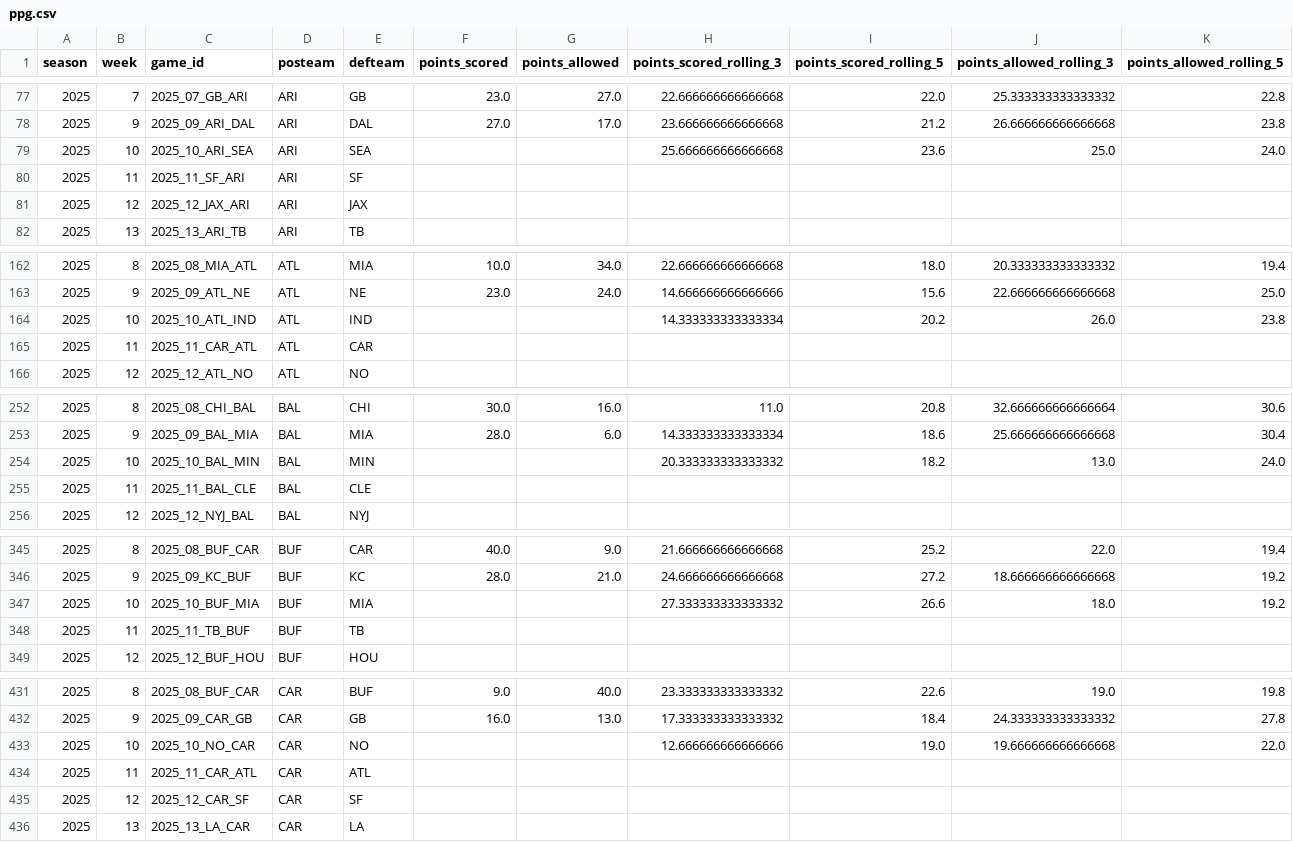
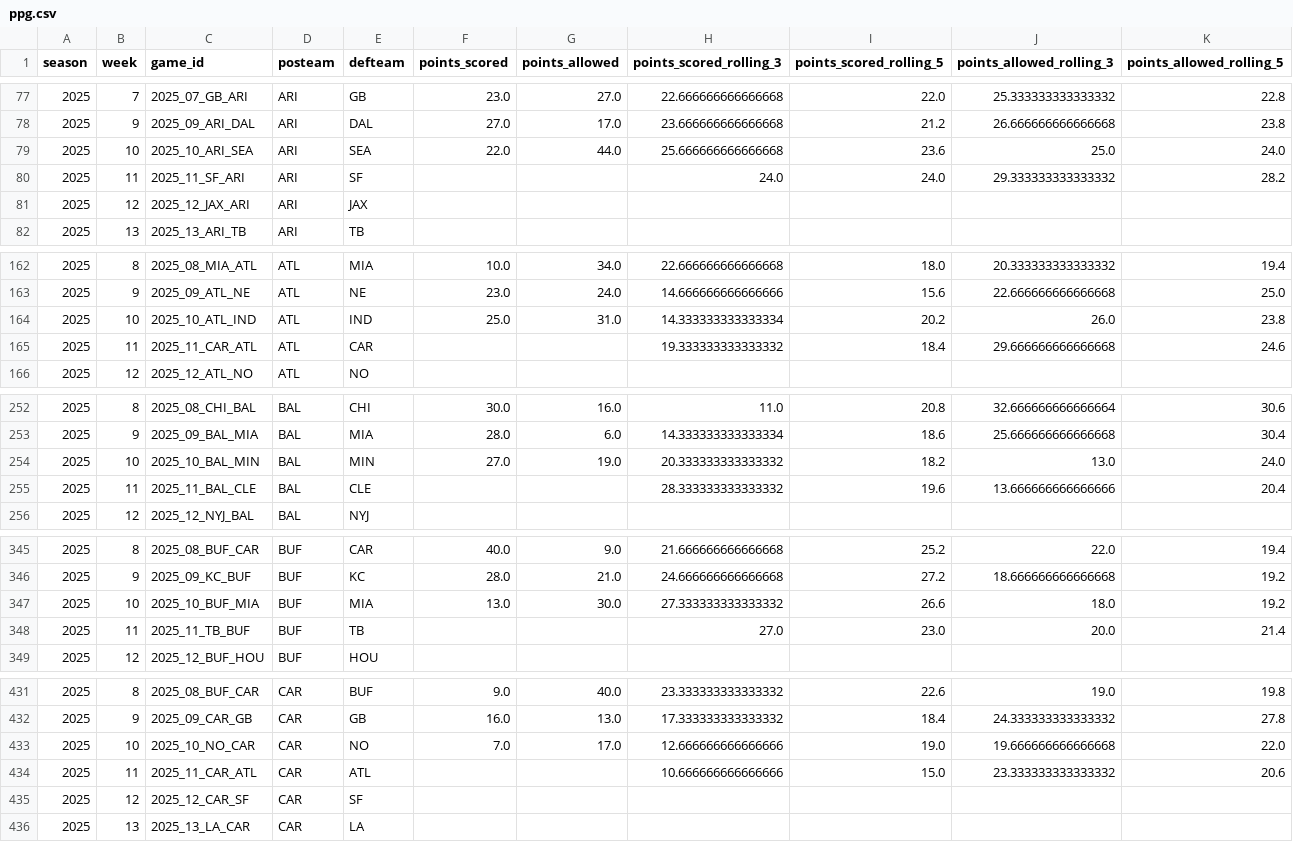
Before and after one commit to veerpclemson/better-stats-predictor, a CSV file: backend/data_pulling/ppg.csv, drawn as a sheet; only a part is shown, gaps mark what is left out; the diff covers the shown part only.

```diff
--- a/backend/data_pulling/ppg.csv
+++ b/backend/data_pulling/ppg.csv
@@ -78,4 +78,4 @@ season,week,game_id,posteam,defteam,points_scored,points_allowed,points_scored_r
 2025,9,2025_09_ARI_DAL,ARI,DAL,27.0,17.0,23.666666666666668,21.2,26.666666666666668,23.8
-2025,10,2025_10_ARI_SEA,ARI,SEA,,,25.666666666666668,23.6,25.0,24.0
-2025,11,2025_11_SF_ARI,ARI,SF,,,,,,
+2025,10,2025_10_ARI_SEA,ARI,SEA,22.0,44.0,25.666666666666668,23.6,25.0,24.0
+2025,11,2025_11_SF_ARI,ARI,SF,,,24.0,24.0,29.333333333333332,28.2
 2025,12,2025_12_JAX_ARI,ARI,JAX,,,,,,
@@ -163,4 +163,4 @@ season,week,game_id,posteam,defteam,points_scored,points_allowed,points_scored_r
 2025,9,2025_09_ATL_NE,ATL,NE,23.0,24.0,14.666666666666666,15.6,22.666666666666668,25.0
-2025,10,2025_10_ATL_IND,ATL,IND,,,14.333333333333334,20.2,26.0,23.8
-2025,11,2025_11_CAR_ATL,ATL,CAR,,,,,,
+2025,10,2025_10_ATL_IND,ATL,IND,25.0,31.0,14.333333333333334,20.2,26.0,23.8
+2025,11,2025_11_CAR_ATL,ATL,CAR,,,19.333333333333332,18.4,29.666666666666668,24.6
 2025,12,2025_12_ATL_NO,ATL,NO,,,,,,
@@ -253,4 +253,4 @@ season,week,game_id,posteam,defteam,points_scored,points_allowed,points_scored_r
 2025,9,2025_09_BAL_MIA,BAL,MIA,28.0,6.0,14.333333333333334,18.6,25.666666666666668,30.4
-2025,10,2025_10_BAL_MIN,BAL,MIN,,,20.333333333333332,18.2,13.0,24.0
-2025,11,2025_11_BAL_CLE,BAL,CLE,,,,,,
+2025,10,2025_10_BAL_MIN,BAL,MIN,27.0,19.0,20.333333333333332,18.2,13.0,24.0
+2025,11,2025_11_BAL_CLE,BAL,CLE,,,28.333333333333332,19.6,13.666666666666666,20.4
 2025,12,2025_12_NYJ_BAL,BAL,NYJ,,,,,,
@@ -346,4 +346,4 @@ season,week,game_id,posteam,defteam,points_scored,points_allowed,points_scored_r
 2025,9,2025_09_KC_BUF,BUF,KC,28.0,21.0,24.666666666666668,27.2,18.666666666666668,19.2
-2025,10,2025_10_BUF_MIA,BUF,MIA,,,27.333333333333332,26.6,18.0,19.2
-2025,11,2025_11_TB_BUF,BUF,TB,,,,,,
+2025,10,2025_10_BUF_MIA,BUF,MIA,13.0,30.0,27.333333333333332,26.6,18.0,19.2
+2025,11,2025_11_TB_BUF,BUF,TB,,,27.0,23.0,20.0,21.4
 2025,12,2025_12_BUF_HOU,BUF,HOU,,,,,,
@@ -432,4 +432,4 @@ season,week,game_id,posteam,defteam,points_scored,points_allowed,points_scored_r
 2025,9,2025_09_CAR_GB,CAR,GB,16.0,13.0,17.333333333333332,18.4,24.333333333333332,27.8
-2025,10,2025_10_NO_CAR,CAR,NO,,,12.666666666666666,19.0,19.666666666666668,22.0
-2025,11,2025_11_CAR_ATL,CAR,ATL,,,,,,
+2025,10,2025_10_NO_CAR,CAR,NO,7.0,17.0,12.666666666666666,19.0,19.666666666666668,22.0
+2025,11,2025_11_CAR_ATL,CAR,ATL,,,10.666666666666666,15.0,23.333333333333332,20.6
 2025,12,2025_12_CAR_SF,CAR,SF,,,,,,
```
Also changed, not shown: 114 edited cells elsewhere in this file, backend/data_pulling/QBs.csv, backend/data_pulling/games_scores2021_2025.csv, 7 other files.
